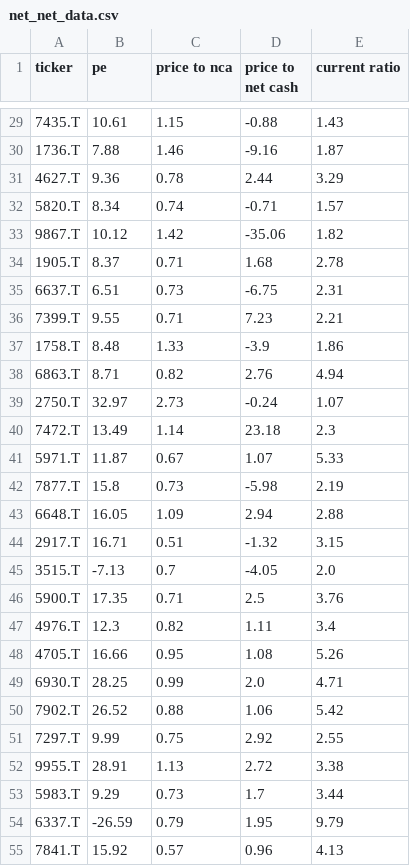
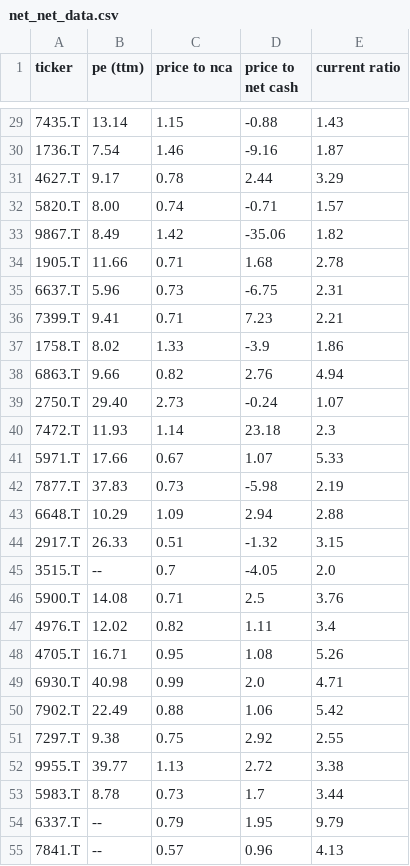
Before and after one commit to zhutcho/net-net-scraper, a CSV file: net_net_data.csv, drawn as a sheet; only a part is shown, gaps mark what is left out; the diff covers the shown part only; the diff names each change by its address in the sheet, - before the commit and + after, or states it on an @@ line.

```diff
--- a/net_net_data.csv
+++ b/net_net_data.csv
-B1: pe
+B1: pe (ttm)
-B29 (pe (ttm)): 10.61
+B29 (pe (ttm)): 13.14
-B30 (pe (ttm)): 7.88
+B30 (pe (ttm)): 7.54
-B31 (pe (ttm)): 9.36
+B31 (pe (ttm)): 9.17
-B32 (pe (ttm)): 8.34
+B32 (pe (ttm)): 8.00
-B33 (pe (ttm)): 10.12
+B33 (pe (ttm)): 8.49
-B34 (pe (ttm)): 8.37
+B34 (pe (ttm)): 11.66
-B35 (pe (ttm)): 6.51
+B35 (pe (ttm)): 5.96
-B36 (pe (ttm)): 9.55
+B36 (pe (ttm)): 9.41
-B37 (pe (ttm)): 8.48
+B37 (pe (ttm)): 8.02
-B38 (pe (ttm)): 8.71
+B38 (pe (ttm)): 9.66
-B39 (pe (ttm)): 32.97
+B39 (pe (ttm)): 29.40
-B40 (pe (ttm)): 13.49
+B40 (pe (ttm)): 11.93
-B41 (pe (ttm)): 11.87
+B41 (pe (ttm)): 17.66
-B42 (pe (ttm)): 15.8
+B42 (pe (ttm)): 37.83
-B43 (pe (ttm)): 16.05
+B43 (pe (ttm)): 10.29
-B44 (pe (ttm)): 16.71
+B44 (pe (ttm)): 26.33
-B45 (pe (ttm)): -7.13
+B45 (pe (ttm)): --
-B46 (pe (ttm)): 17.35
+B46 (pe (ttm)): 14.08
-B47 (pe (ttm)): 12.3
+B47 (pe (ttm)): 12.02
-B48 (pe (ttm)): 16.66
+B48 (pe (ttm)): 16.71
-B49 (pe (ttm)): 28.25
+B49 (pe (ttm)): 40.98
-B50 (pe (ttm)): 26.52
+B50 (pe (ttm)): 22.49
-B51 (pe (ttm)): 9.99
+B51 (pe (ttm)): 9.38
-B52 (pe (ttm)): 28.91
+B52 (pe (ttm)): 39.77
-B53 (pe (ttm)): 9.29
+B53 (pe (ttm)): 8.78
-B54 (pe (ttm)): -26.59
+B54 (pe (ttm)): --
-B55 (pe (ttm)): 15.92
+B55 (pe (ttm)): --
```
Also changed, not shown: 5 added rows and 36 edited cells elsewhere in this file, 1 other file.
